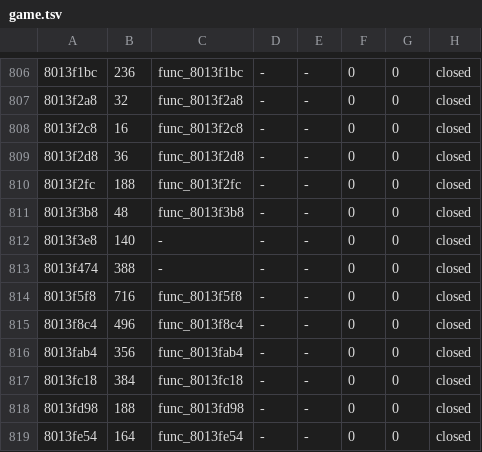
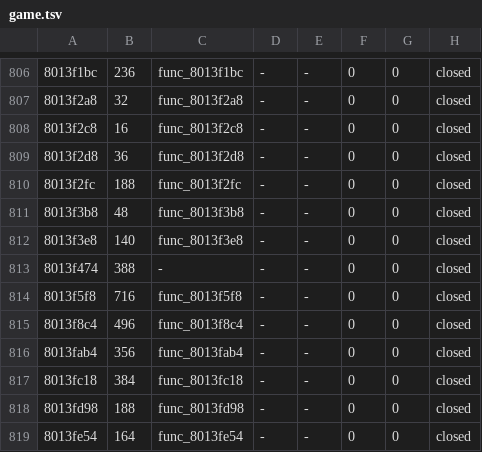
Before and after one commit to fliperama86/sfa2-decomp, a TSV file: ps1/inventory/game.tsv, drawn as a sheet; only a part is shown, gaps mark what is left out.

```diff
--- a/ps1/inventory/game.tsv
+++ b/ps1/inventory/game.tsv
@@ -811,3 +811,3 @@
 8013f3b8	48	func_8013f3b8	-	-	0	0	closed
-8013f3e8	140	-	-	-	0	0	closed
+8013f3e8	140	func_8013f3e8	-	-	0	0	closed
 8013f474	388	-	-	-	0	0	closed
```
Also changed, not shown: 8 other files.
